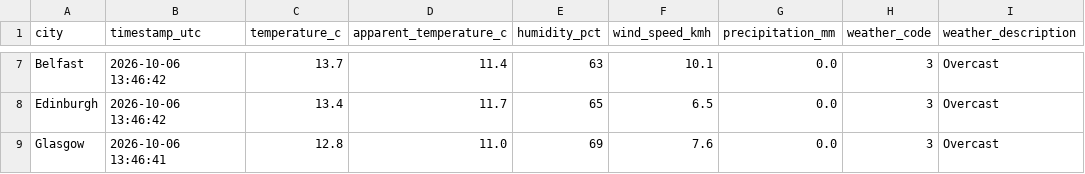
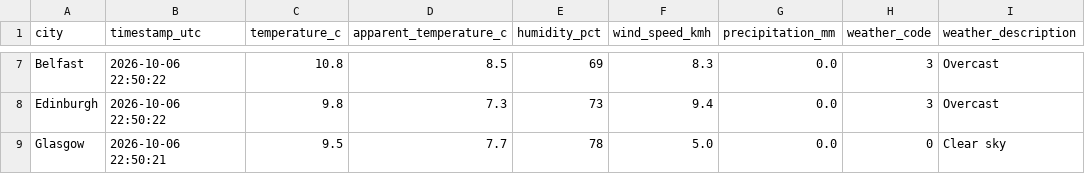
Before and after one commit to Patthur/UK-Weather-Pipeline, a CSV file: data/latest_snapshot.csv, drawn as a sheet; only a part is shown, gaps mark what is left out; the diff covers the shown part only; the diff names each change by its address in the sheet, - before the commit and + after, or states it on an @@ line.

```diff
--- a/data/latest_snapshot.csv
+++ b/data/latest_snapshot.csv
-B7:B8 (timestamp_utc): 2026-10-06 13:46:42
+B7:B8 (timestamp_utc): 2026-10-06 22:50:22
-C7 (temperature_c): 13.7
+C7 (temperature_c): 10.8
-D7 (apparent_temperature_c): 11.4
+D7 (apparent_temperature_c): 8.5
-E7 (humidity_pct): 63
+E7 (humidity_pct): 69
-F7 (wind_speed_kmh): 10.1
+F7 (wind_speed_kmh): 8.3
-C8 (temperature_c): 13.4
+C8 (temperature_c): 9.8
-D8 (apparent_temperature_c): 11.7
+D8 (apparent_temperature_c): 7.3
-E8 (humidity_pct): 65
+E8 (humidity_pct): 73
-F8 (wind_speed_kmh): 6.5
+F8 (wind_speed_kmh): 9.4
-B9 (timestamp_utc): 2026-10-06 13:46:41
+B9 (timestamp_utc): 2026-10-06 22:50:21
-C9 (temperature_c): 12.8
+C9 (temperature_c): 9.5
-D9 (apparent_temperature_c): 11.0
+D9 (apparent_temperature_c): 7.7
-E9 (humidity_pct): 69
+E9 (humidity_pct): 78
-F9 (wind_speed_kmh): 7.6
+F9 (wind_speed_kmh): 5.0
-H9 (weather_code): 3
+H9 (weather_code): 0
-I9 (weather_description): Overcast
+I9 (weather_description): Clear sky
```
Also changed, not shown: 1 added row, 1 removed row and 28 edited cells elsewhere in this file, data/city_averages.csv, data/weather_history.csv, 1 other file.
